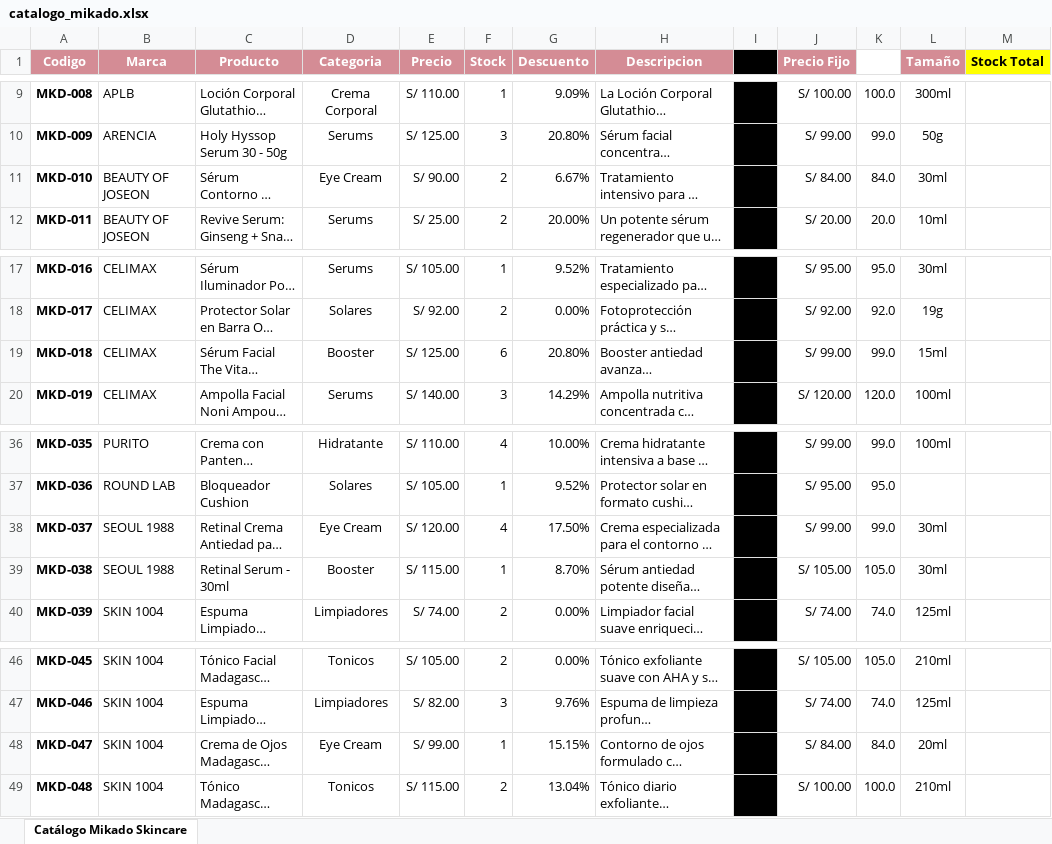
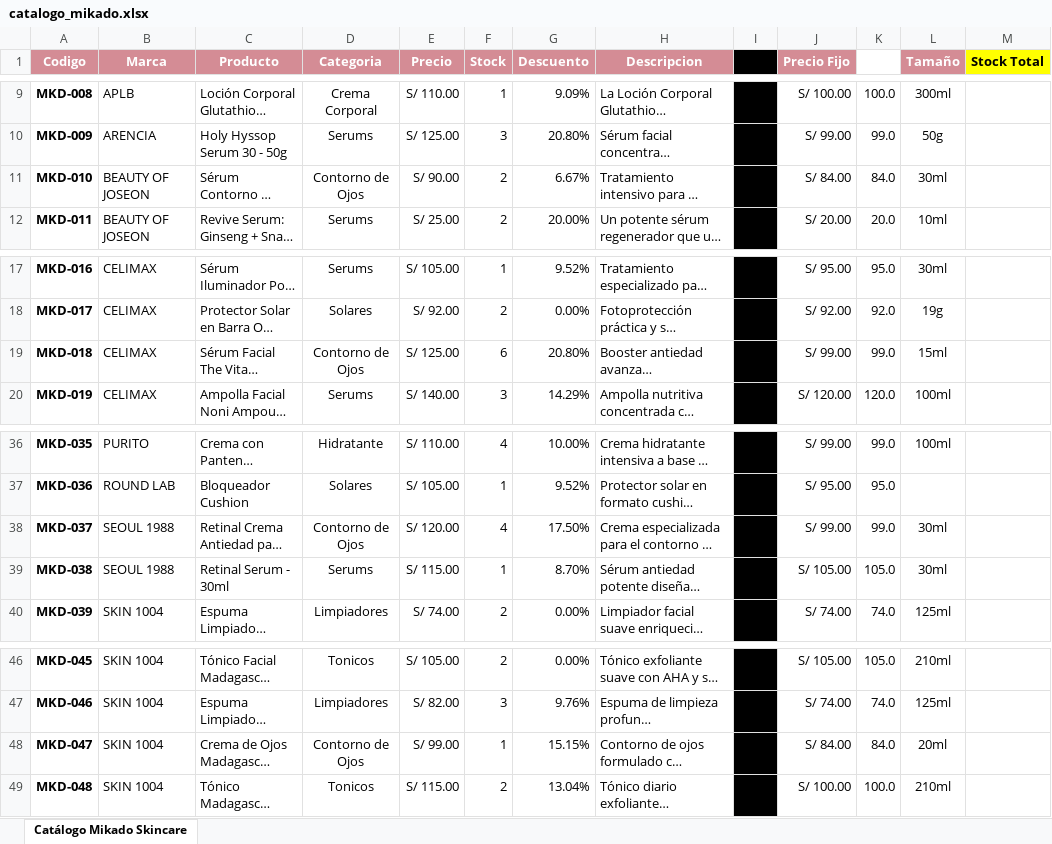
Before and after one commit to andre98e/Mikado, an Excel workbook: catalogo_mikado.xlsx, sheet Catálogo Mikado Skincare, drawn as a sheet; only a part is shown, gaps mark what is left out; long unchanged cells end in …; values as stored, in another font and other column widths than the file's, no borders; the diff names each change by its address in the sheet, - before the commit and + after, or states it on an @@ line.

```diff
--- a/catalogo_mikado.xlsx (sheet Catálogo Mikado Skincare)
+++ b/catalogo_mikado.xlsx (sheet Catálogo Mikado Skincare)
-D11 (Categoria): Eye Cream
+D11 (Categoria): Contorno de Ojos
-D19 (Categoria): Booster
+D19 (Categoria): Contorno de Ojos
-D38 (Categoria): Eye Cream
+D38 (Categoria): Contorno de Ojos
-D39 (Categoria): Booster
+D39 (Categoria): Serums
-D48 (Categoria): Eye Cream
+D48 (Categoria): Contorno de Ojos
```
Also changed, not shown: 4 other files.
